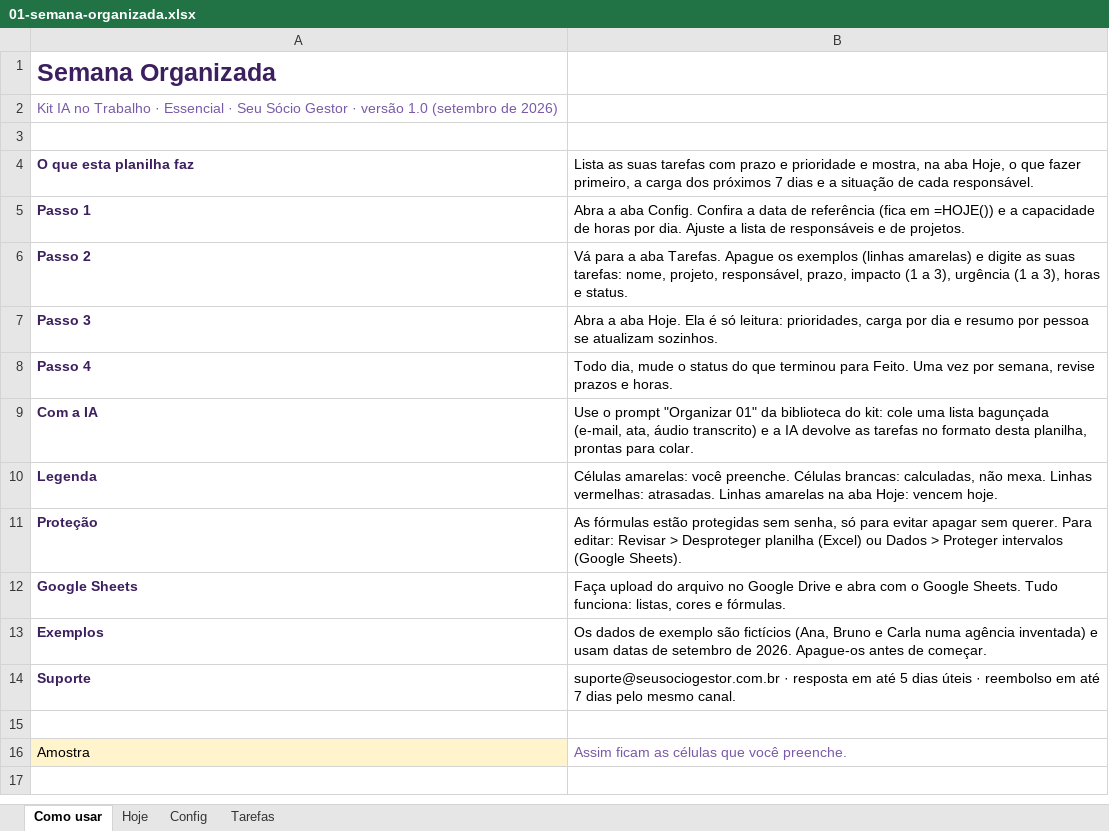
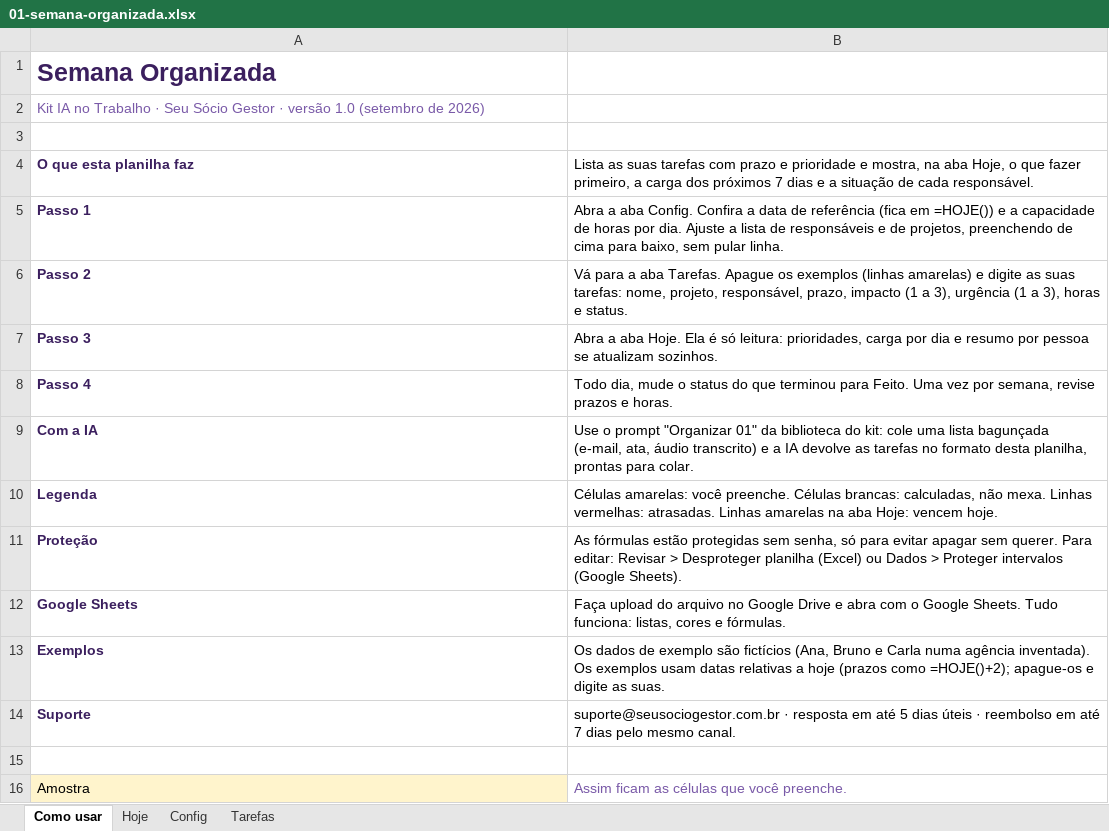
Before and after one commit to eduardomtzz/claude-code, an Excel workbook: projetos/gestao-ia-planilhas/produto/kit-completo/entrega/01-semana-organizada.xlsx, sheet Como usar, drawn as a sheet; values as stored, in another font and other column widths than the file's, no borders; the diff names each change by its address in the sheet, - before the commit and + after, or states it on an @@ line.

```diff
--- a/projetos/gestao-ia-planilhas/produto/kit-completo/entrega/01-semana-organizada.xlsx (sheet Como usar)
+++ b/projetos/gestao-ia-planilhas/produto/kit-completo/entrega/01-semana-organizada.xlsx (sheet Como usar)
-A2: …Trabalho · Essencial · Seu Sócio…
+A2: …Trabalho · Seu Sócio…
-B5: …e de projetos.
+B5: …e de projetos, preenchendo de cima para baixo, sem pular linha.
-B13: …numa agência inventada) e usam datas de setembro de 2026. Apague-os antes de começar.
+B13: …numa agência inventada). Os exemplos usam datas relativas a hoje (prazos como =HOJE()+2); apague-os e digite as suas.
```
Also changed, not shown: sheet Tarefas, sheet Hoje, sheet Config, hidden cells, charts or pictures, projetos/gestao-ia-planilhas/produto/kit-completo/entrega/03-ganhos-e-gastos.xlsx, projetos/gestao-ia-planilhas/produto/kit-essencial/01-semana-organizada.xlsx, 28 other files.
